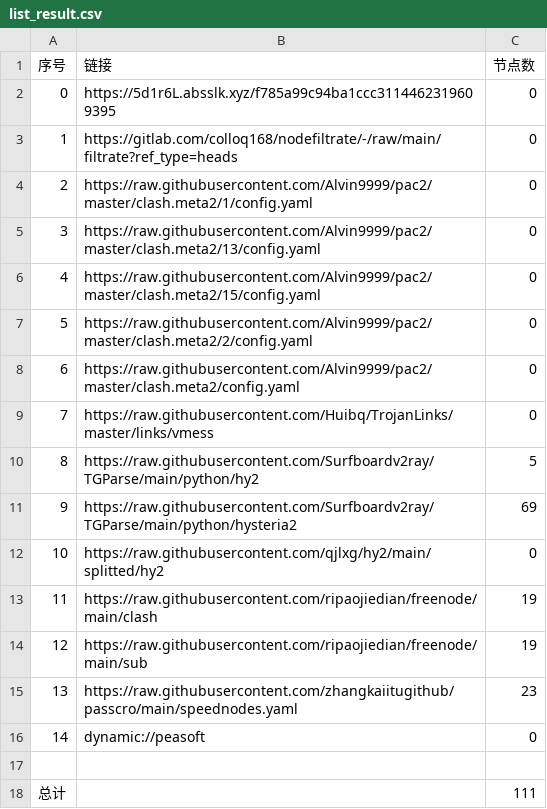
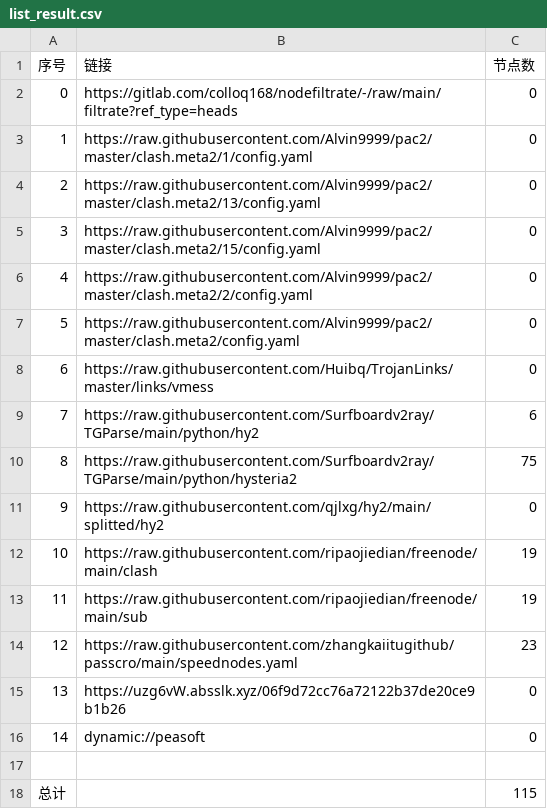
Before and after one commit to lishanming1-star/p-p-p-g-g-g, a CSV file: list_result.csv, drawn as a sheet; removed rows and columns are numbered as before the commit, all else as after; the diff names each change by its address in the sheet, - before the commit and + after, or states it on an @@ line.

```diff
--- a/list_result.csv
+++ b/list_result.csv
-row 2: 0 | https://5d1r6L.absslk.xyz/f785a99c94ba1ccc3114462319609395 | 0
@@ column A (序号) renumbered between rows 2 and 14 @@
-C9 (节点数): 5
+C9 (节点数): 6
-C10 (节点数): 69
+C10 (节点数): 75
+row 15: 13 | https://uzg6vW.absslk.xyz/06f9d72cc76a72122b37de20ce9b1b26 | 0
-C18 (节点数): 111
+C18 (节点数): 115
```
Also changed, not shown: 16 other files.
